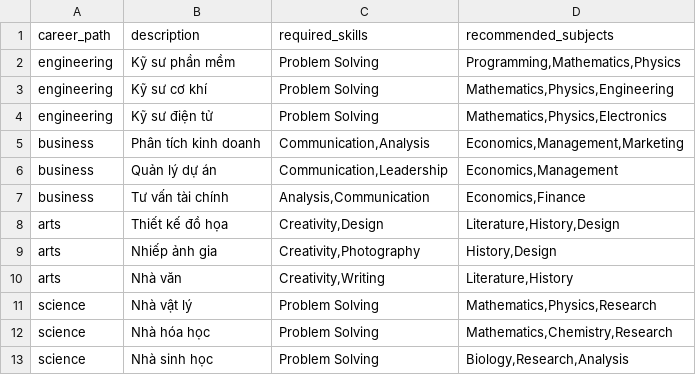
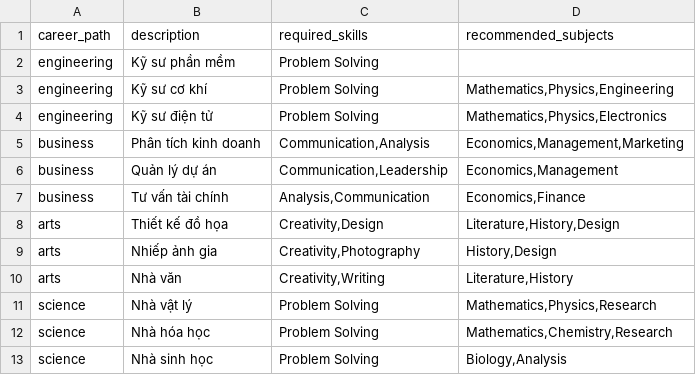
Before and after one commit to j4ngler/SPCN_PhuongLinh, a CSV file: data/input/career_path.csv, drawn as a sheet.

```diff
--- a/data/input/career_path.csv
+++ b/data/input/career_path.csv
@@ -1,3 +1,3 @@
 career_path,description,required_skills,recommended_subjects
-engineering,Kỹ sư phần mềm,"Problem Solving","Programming,Mathematics,Physics"
+engineering,Kỹ sư phần mềm,"Problem Solving"
 engineering,Kỹ sư cơ khí,"Problem Solving","Mathematics,Physics,Engineering"
@@ -12,2 +12,2 @@ science,Nhà vật lý,"Problem Solving","Mathematics,Physics,Research"
 science,Nhà hóa học,"Problem Solving","Mathematics,Chemistry,Research"
-science,Nhà sinh học,"Problem Solving","Biology,Research,Analysis"
+science,Nhà sinh học,"Problem Solving","Biology,Analysis"
```
Also changed, not shown: data/input/grades.csv, data/input/teacher_feedback.csv, 6 other files.
